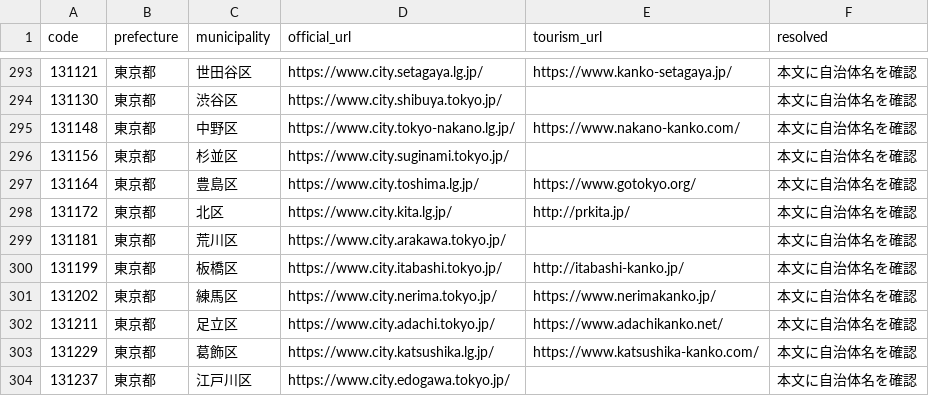
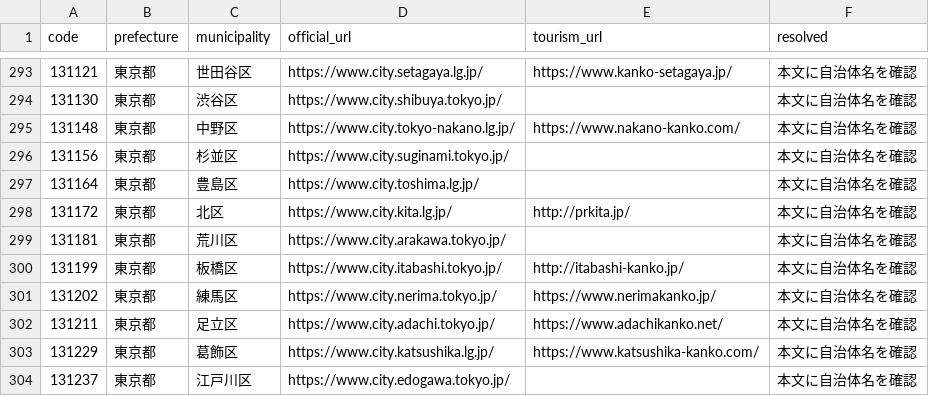
Before and after one commit to inezoine-web/wasshoy-, a TSV file: registry/sites.tsv, drawn as a sheet; only a part is shown, gaps mark what is left out; the diff covers the shown part only.

```diff
--- a/registry/sites.tsv
+++ b/registry/sites.tsv
@@ -296,3 +296,3 @@ code	prefecture	municipality	official_url	tourism_url	resolved
 131156	東京都	杉並区	https://www.city.suginami.tokyo.jp/		本文に自治体名を確認
-131164	東京都	豊島区	https://www.city.toshima.lg.jp/	https://www.gotokyo.org/	本文に自治体名を確認
+131164	東京都	豊島区	https://www.city.toshima.lg.jp/		本文に自治体名を確認
 131172	東京都	北区	https://www.city.kita.lg.jp/	http://prkita.jp/	本文に自治体名を確認
```
Also changed, not shown: 16 edited cells elsewhere in this file, reports/access-hosts.tsv, 3 other files.
